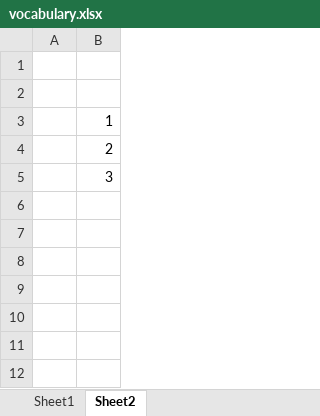
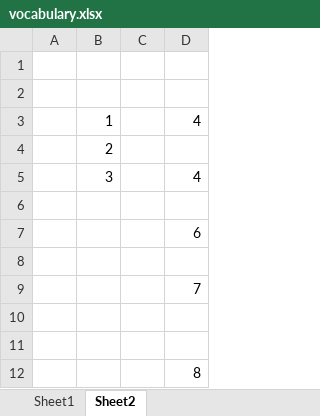
Before and after one commit to yuanlinhu/summary, an Excel workbook: vocabulary.xlsx, sheet Sheet2, drawn as a sheet; values as stored, in another font and other column widths than the file's, no borders; the diff names each change by its address in the sheet, - before the commit and + after, or states it on an @@ line.

```diff
--- a/vocabulary.xlsx (sheet Sheet2)
+++ b/vocabulary.xlsx (sheet Sheet2)
+column C, empty
+column D, rows 3-5: 4 |  | 4
+row 6: (empty)
+row 7:  |  |  | 6
+row 8: (empty)
+row 9:  |  |  | 7
+row 10: (empty)
+row 11: (empty)
+row 12:  |  |  | 8
```
Also changed, not shown: sheet Sheet1.
